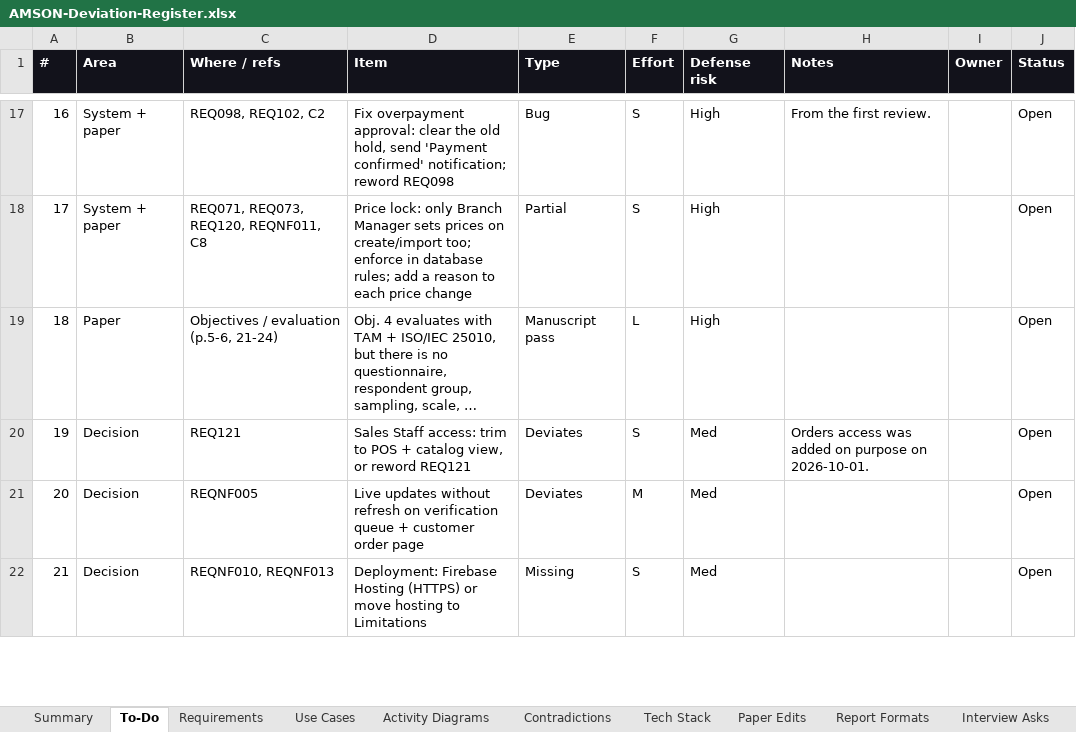
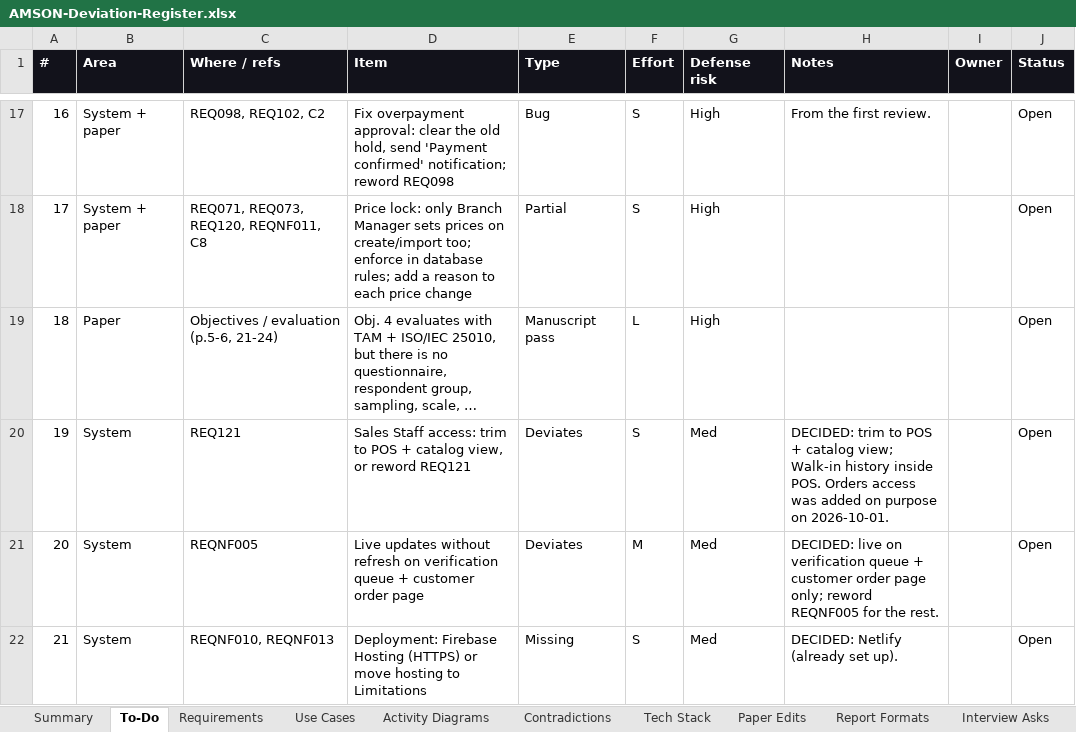
Before and after one commit to phobiaax/Amson, an Excel workbook: docs/AMSON-Deviation-Register.xlsx, sheet To-Do, drawn as a sheet; only a part is shown, gaps mark what is left out; long unchanged cells end in …; values as stored, in another font and other column widths than the file's, no borders; conditional formats not drawn; the diff covers the shown part only; the diff names each change by its address in the sheet, - before the commit and + after, or states it on an @@ line.

```diff
--- a/docs/AMSON-Deviation-Register.xlsx (sheet To-Do)
+++ b/docs/AMSON-Deviation-Register.xlsx (sheet To-Do)
-B20:B22 (Area): Decision
+B20:B22 (Area): System
-H20 (Notes): Orders access…
+H20 (Notes): DECIDED: trim to POS + catalog view; Walk-in history inside POS. Orders access…
-H21 (Notes): (empty)
+H21 (Notes): DECIDED: live on verification queue + customer order page only; reword REQNF005 for the rest.
-H22 (Notes): (empty)
+H22 (Notes): DECIDED: Netlify (already set up).
```
Also changed, not shown: 21 edited cells elsewhere in this sheet, sheet Tech Stack.
